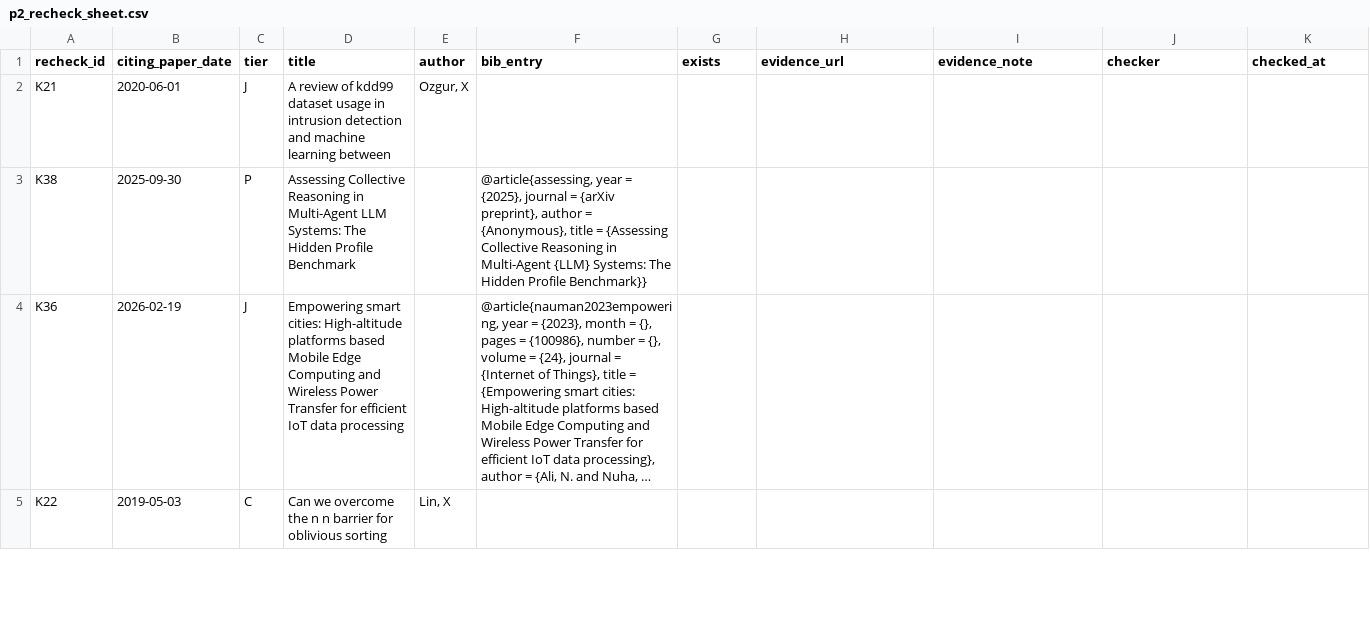
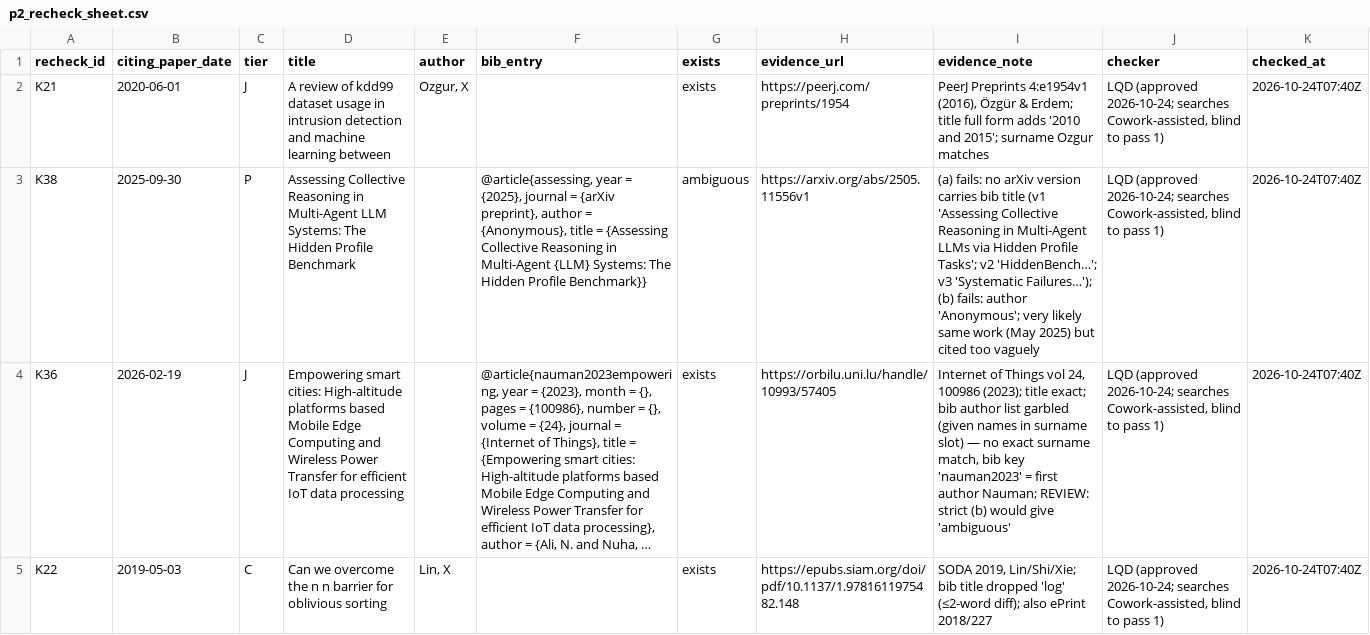
Before and after one commit to lamquocdat01/reference-existence-checks, a CSV file: results/p2_recheck_sheet.csv, drawn as a sheet; only a part is shown; long unchanged cells end in …; the diff covers the shown part only; the diff names each change by its address in the sheet, - before the commit and + after, or states it on an @@ line.

```diff
--- a/results/p2_recheck_sheet.csv
+++ b/results/p2_recheck_sheet.csv
-G2 (exists): (empty)
+G2 (exists): exists
-H2 (evidence_url): (empty)
+H2 (evidence_url): https://peerj.com/preprints/1954
-I2 (evidence_note): (empty)
+I2 (evidence_note): PeerJ Preprints 4:e1954v1 (2016), Özgür & Erdem; title full form adds '2010 and 2015'; surname Ozgur matches
-J2:J5 (checker): (empty)
+J2:J5 (checker): LQD (approved 2026-10-24; searches Cowork-assisted, blind to pass 1)
-K2:K5 (checked_at): (empty)
+K2:K5 (checked_at): 2026-10-24T07:40Z
-G3 (exists): (empty)
+G3 (exists): ambiguous
-H3 (evidence_url): (empty)
+H3 (evidence_url): https://arxiv.org/abs/2505.11556v1
-I3 (evidence_note): (empty)
+I3 (evidence_note): (a) fails: no arXiv version carries bib title (v1 'Assessing Collective Reasoning in Multi-Agent LLMs via Hidden Profile Tasks'; v2 'HiddenBench…'; v3 'Systematic Failures…'); (b) fails: author 'Anonymous'; very likely same work (May 2025) but cited too vaguely
-G4:G5 (exists): (empty)
+G4:G5 (exists): exists
-H4 (evidence_url): (empty)
+H4 (evidence_url): https://orbilu.uni.lu/handle/10993/57405
-I4 (evidence_note): (empty)
+I4 (evidence_note): Internet of Things vol 24, 100986 (2023); title exact; bib author list garbled (given names in surname slot) — no exact surname match, bib key 'nauman2023' = first author Nauman; REVIEW: strict (b) would give 'ambiguous'
-H5 (evidence_url): (empty)
+H5 (evidence_url): https://epubs.siam.org/doi/pdf/10.1137/1.9781611975482.148
-I5 (evidence_note): (empty)
+I5 (evidence_note): SODA 2019, Lin/Shi/Xie; bib title dropped 'log' (≤2-word diff); also ePrint 2018/227
```
Also changed, not shown: 80 edited cells elsewhere in this file, 6 other files.
